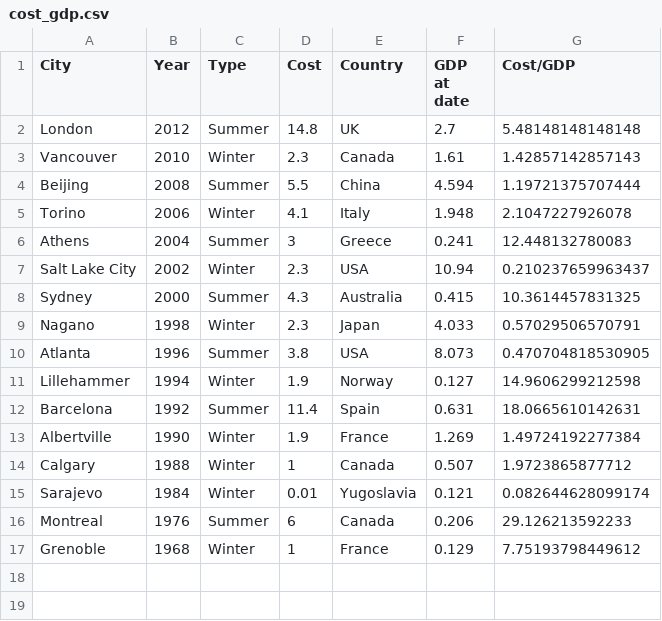
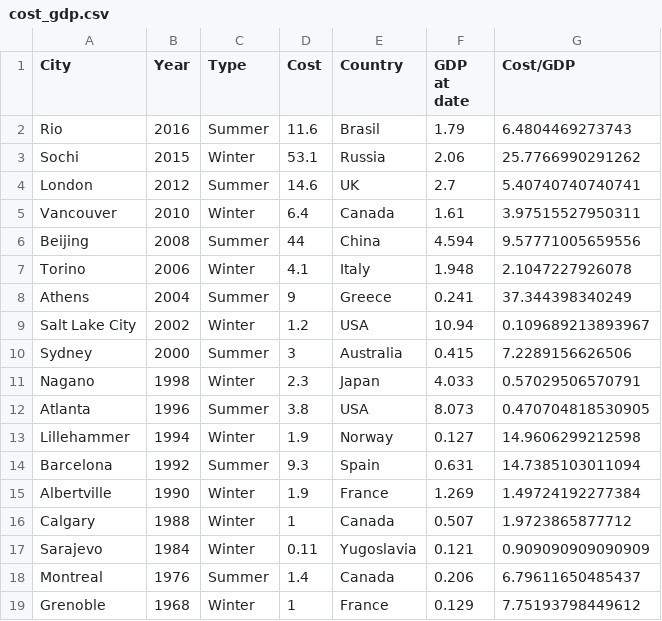
Before and after one commit to benwaldner/summer_invitational_data_open_2020, a CSV file: data/General/cost_gdp.csv, drawn as a sheet.

```diff
--- a/data/General/cost_gdp.csv
+++ b/data/General/cost_gdp.csv
@@ -1,9 +1,11 @@
 City,Year,Type,Cost,Country,GDP at date,Cost/GDP
-London,2012,Summer,14.8,UK,2.7,5.48148148148148
-Vancouver,2010,Winter,2.3,Canada,1.61,1.42857142857143
-Beijing,2008,Summer,5.5,China,4.594,1.19721375707444
+Rio,2016,Summer,11.6,Brasil ,1.79,6.4804469273743
+Sochi,2015,Winter,53.1,Russia,2.06,25.7766990291262
+London,2012,Summer,14.6,UK,2.7,5.40740740740741
+Vancouver,2010,Winter,6.4,Canada,1.61,3.97515527950311
+Beijing,2008,Summer,44,China,4.594,9.57771005659556
 Torino,2006,Winter,4.1,Italy,1.948,2.1047227926078
-Athens,2004,Summer,3,Greece,0.241,12.448132780083
-Salt Lake City,2002,Winter,2.3,USA,10.94,0.210237659963437
-Sydney,2000,Summer,4.3,Australia,0.415,10.3614457831325
+Athens,2004,Summer,9,Greece,0.241,37.344398340249
+Salt Lake City,2002,Winter,1.2,USA,10.94,0.109689213893967
+Sydney,2000,Summer,3,Australia,0.415,7.2289156626506
 Nagano,1998,Winter,2.3,Japan,4.033,0.57029506570791
@@ -11,7 +13,7 @@ Atlanta,1996,Summer,3.8,USA,8.073,0.470704818530905
 Lillehammer,1994,Winter,1.9,Norway,0.127,14.9606299212598
-Barcelona,1992,Summer,11.4,Spain,0.631,18.0665610142631
+Barcelona,1992,Summer,9.3,Spain,0.631,14.7385103011094
 Albertville,1990,Winter,1.9,France,1.269,1.49724192277384
 Calgary,1988,Winter,1,Canada,0.507,1.9723865877712
-Sarajevo,1984,Winter,0.01,Yugoslavia,0.121,0.082644628099174
-Montreal ,1976,Summer,6,Canada,0.206,29.126213592233
+Sarajevo,1984,Winter,0.11,Yugoslavia,0.121,0.909090909090909
+Montreal ,1976,Summer,1.4,Canada,0.206,6.79611650485437
 Grenoble,1968,Winter,1,France,0.129,7.75193798449612
```
Also changed, not shown: 40 other files.
